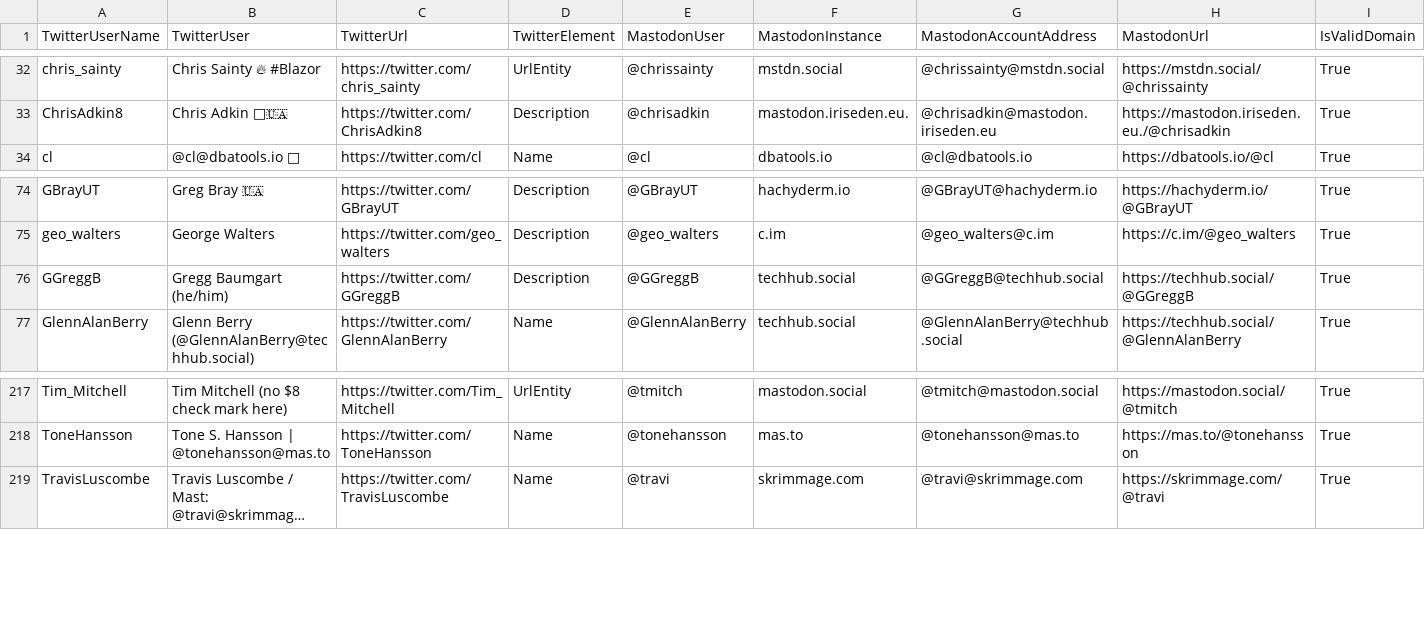
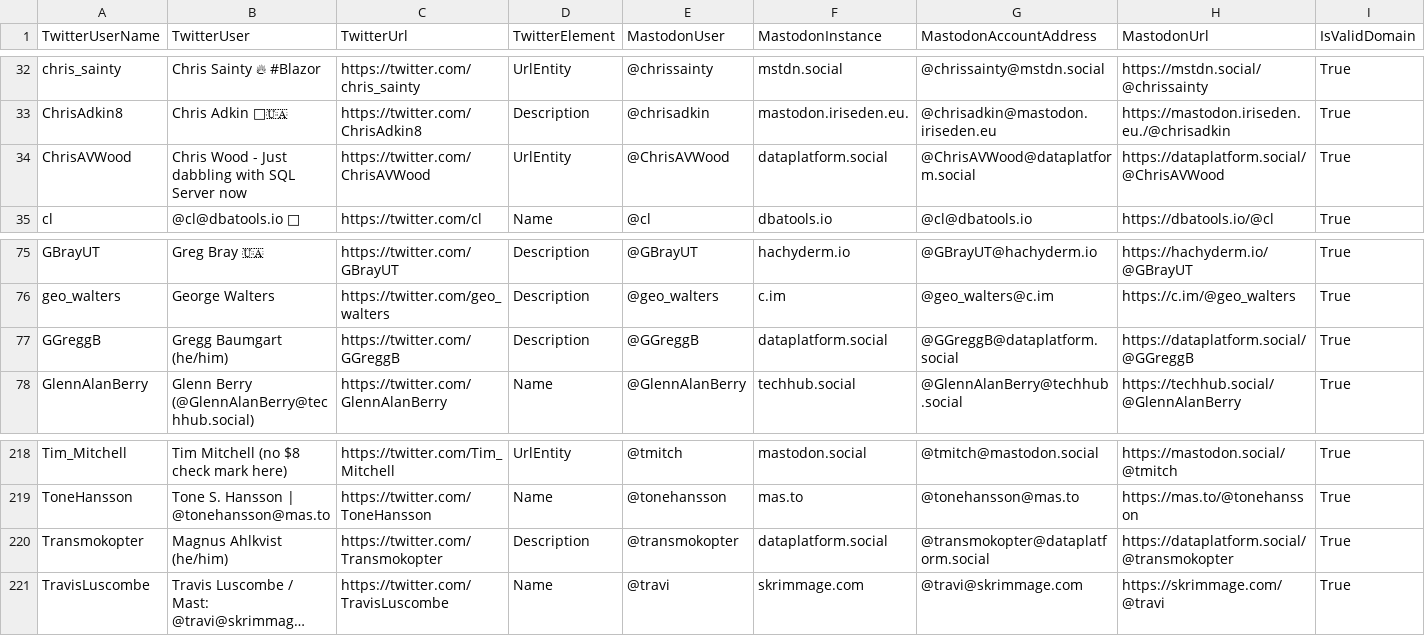
Before and after one commit to dataplat/mastodon, a CSV file: dataplat/twitter-match-archive.csv, drawn as a sheet; only a part is shown, gaps mark what is left out; long unchanged cells end in …; addresses are those after the commit; the diff names each change by its address in the sheet, - before the commit and + after, or states it on an @@ line.

```diff
--- a/dataplat/twitter-match-archive.csv
+++ b/dataplat/twitter-match-archive.csv
+row 34: ChrisAVWood | Chris Wood - Just dabbling with SQL Server now | https://twitter.com/ChrisAVWood | UrlEntity | @ChrisAVWood | dataplatform.social | @ChrisAVWood@dataplatform.social | https://dataplatform.social/@ChrisAVWood | True
-F77 (MastodonInstance): techhub.social
+F77 (MastodonInstance): dataplatform.social
-G77 (MastodonAccountAddress): @GGreggB@techhub.social
+G77 (MastodonAccountAddress): @GGreggB@dataplatform.social
-H77 (MastodonUrl): https://techhub.social/@GGreggB
+H77 (MastodonUrl): https://dataplatform.social/@GGreggB
+row 220: Transmokopter | Magnus Ahlkvist (he/him) | https://twitter.com/Transmokopter | Description | @transmokopter | dataplatform.social | @transmokopter@dataplatform.social | https://dataplatform.social/@transmokopter | True
```
Also changed, not shown: dataplat/mastodon-import.csv.
